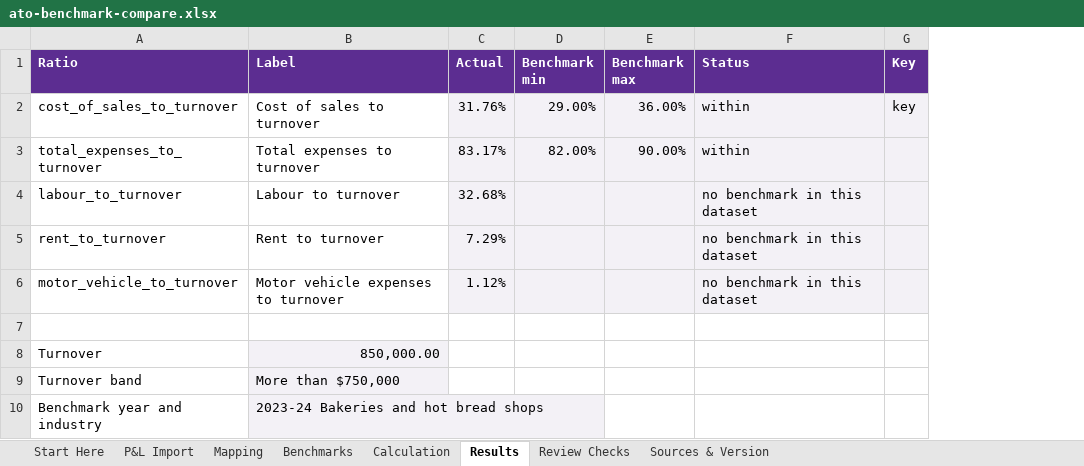
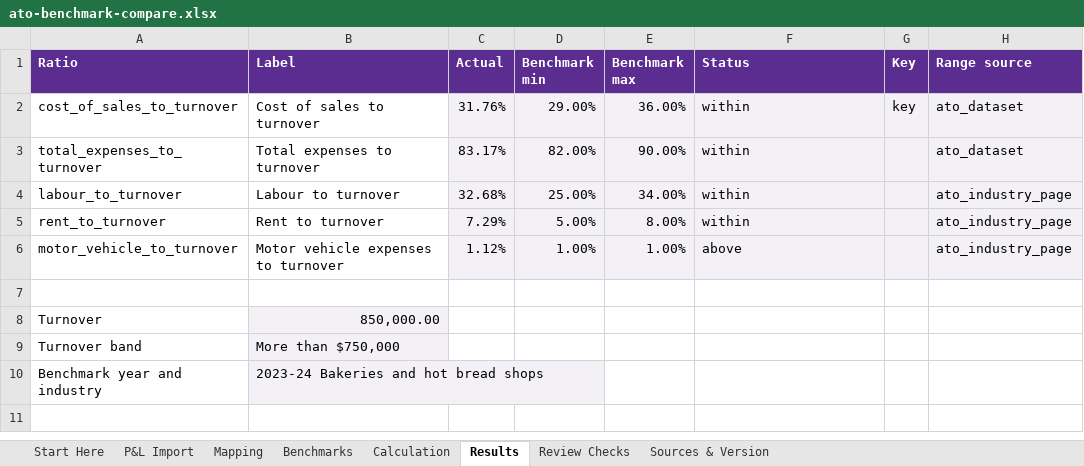
Before and after one commit to ryanduguid/australian-accounting, an Excel workbook: packages/ato-benchmark-compare/workbooks/ato-benchmark-compare.xlsx, sheet Results, drawn as a sheet; values as stored, in another font and other column widths than the file's, no borders; the diff names each change by its address in the sheet, - before the commit and + after, or states it on an @@ line.

Commit message:
Compare labour, rent and motor vehicle against the ATO industry pages
A new data file holds the ranges the ATO publishes only on each industry's page, built by tools/build_other_benchmarks.py from saved page text. A page must state the workbook's year, list its bands and print key ranges equal to the workbook's; the one page that disagrees (hardware and building supplies retailing) is left out and named. The loader merges the file only into the matching year and workbook and never replaces a workbook range. The ranges get ordinary statuses but never the exit code; each row's benchmark_source and a note carry the ATO's guide-only caution. The Excel workbook reads the engine's merged view and was recalculated in desktop Excel.

```diff
--- a/packages/ato-benchmark-compare/workbooks/ato-benchmark-compare.xlsx (sheet Results)
+++ b/packages/ato-benchmark-compare/workbooks/ato-benchmark-compare.xlsx (sheet Results)
+column H (Range source), rows 2-6: ato_dataset | ato_dataset | ato_industry_page | ato_industry_page | ato_industry_page
-D4 (Benchmark min): (empty)
+D4 (Benchmark min): 25.00%
-E4 (Benchmark max): (empty)
+E4 (Benchmark max): 34.00%
-F4:F5 (Status): no benchmark in this dataset
+F4:F5 (Status): within
-D5 (Benchmark min): (empty)
+D5 (Benchmark min): 5.00%
-E5 (Benchmark max): (empty)
+E5 (Benchmark max): 8.00%
-D6 (Benchmark min): (empty)
+D6 (Benchmark min): 1.00%
-E6 (Benchmark max): (empty)
+E6 (Benchmark max): 1.00%
-F6 (Status): no benchmark in this dataset
+F6 (Status): above
```
Also changed, not shown: sheet Benchmarks, sheet Sources & Version, sheet Review Checks, 16 other files.
